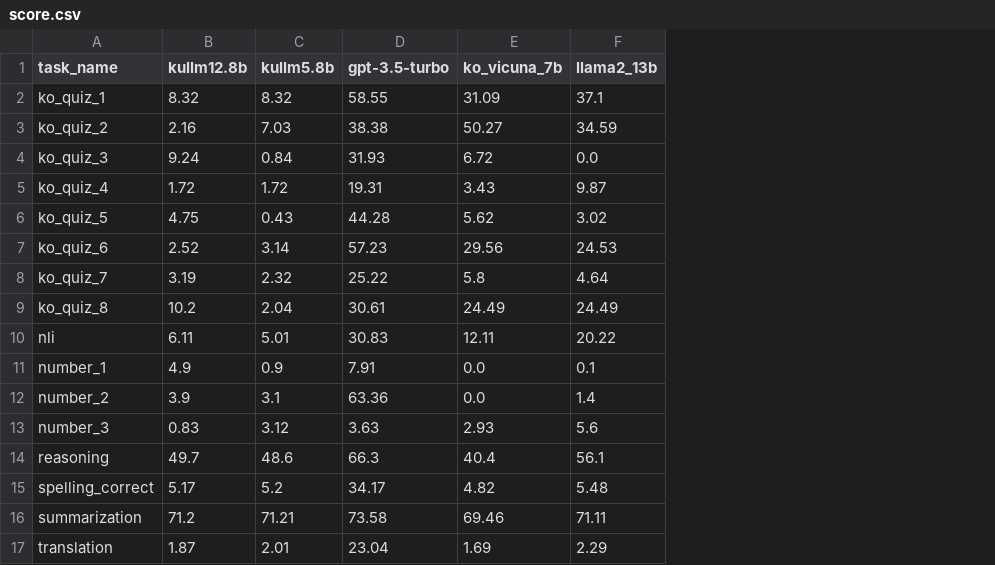
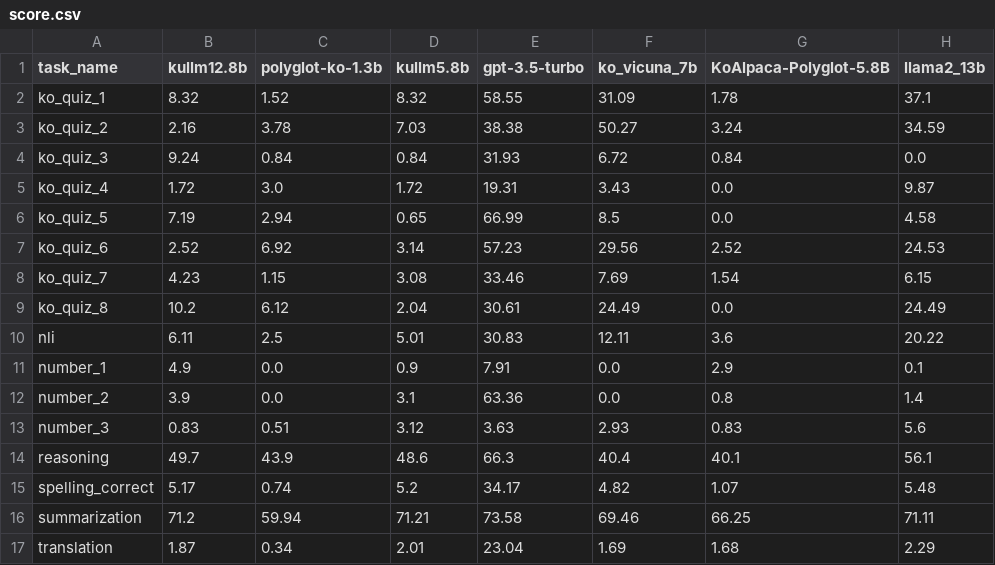
Before and after one commit to red1108/llmbenchmark, a CSV file: public/score.csv, drawn as a sheet; addresses are those after the commit; the diff names each change by its address in the sheet, - before the commit and + after, or states it on an @@ line.

```diff
--- a/public/score.csv
+++ b/public/score.csv
+column C (polyglot-ko-1.3b), rows 2-17: 1.52 | 3.78 | 0.84 | 3.0 | 2.94 | 6.92 | 1.15 | 6.12 | 2.5 | 0.0 | 0.0 | 0.51 | 43.9 | 0.74 | 59.94 | 0.34
+column G (KoAlpaca-Polyglot-5.8B), rows 2-17: 1.78 | 3.24 | 0.84 | 0.0 | 0.0 | 2.52 | 1.54 | 0.0 | 3.6 | 2.9 | 0.8 | 0.83 | 40.1 | 1.07 | 66.25 | 1.68
-B6 (kullm12.8b): 4.75
+B6 (kullm12.8b): 7.19
-D6 (kullm5.8b): 0.43
+D6 (kullm5.8b): 0.65
-E6 (gpt-3.5-turbo): 44.28
+E6 (gpt-3.5-turbo): 66.99
-F6 (ko_vicuna_7b): 5.62
+F6 (ko_vicuna_7b): 8.5
-H6 (llama2_13b): 3.02
+H6 (llama2_13b): 4.58
-B8 (kullm12.8b): 3.19
+B8 (kullm12.8b): 4.23
-D8 (kullm5.8b): 2.32
+D8 (kullm5.8b): 3.08
-E8 (gpt-3.5-turbo): 25.22
+E8 (gpt-3.5-turbo): 33.46
-F8 (ko_vicuna_7b): 5.8
+F8 (ko_vicuna_7b): 7.69
-H8 (llama2_13b): 4.64
+H8 (llama2_13b): 6.15
```
Also changed, not shown: 3 other files.
